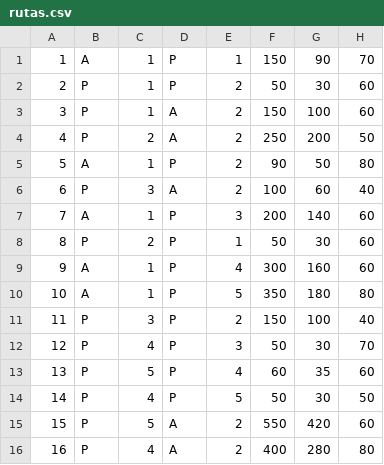
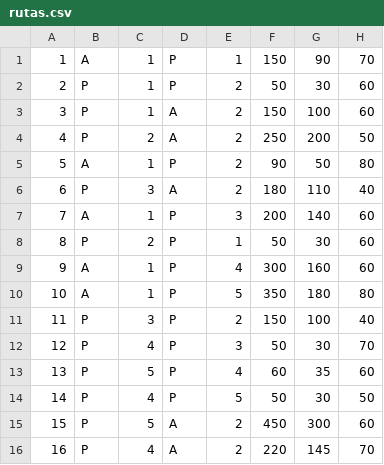
Before and after one commit to sfrigieri/tp-integrador, a CSV file: rutas.csv, drawn as a sheet.

```diff
--- a/rutas.csv
+++ b/rutas.csv
@@ -5,3 +5,3 @@
 "5","A","1","P","2","90","50","80"
-"6","P","3","A","2","100","60","40"
+"6","P","3","A","2","180","110","40"
 "7","A","1","P","3","200","140","60"
@@ -14,3 +14,3 @@
 "14","P","4","P","5","50","30","50"
-"15","P","5","A","2","550","420","60"
-"16","P","4","A","2","400","280","80"
+"15","P","5","A","2","450","300","60"
+"16","P","4","A","2","220","145","70"
```
Also changed, not shown: 5 other files.
